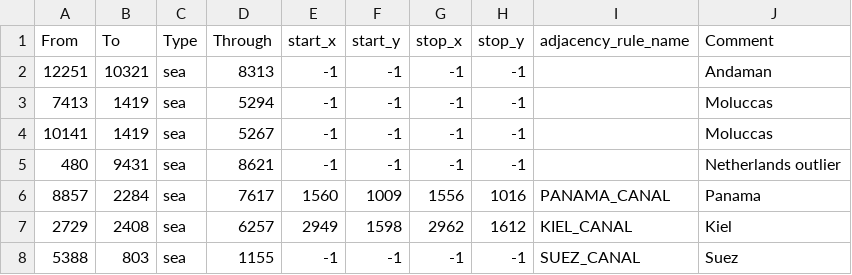
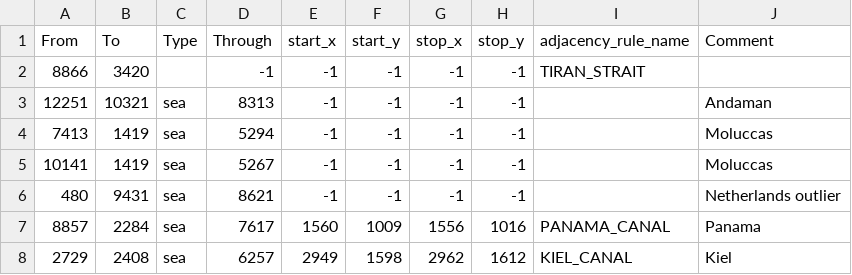
Before and after one commit to HeartsOfIronIVTheColdWar/ColdWar, a CSV file: map/adjacencies.csv, drawn as a sheet; only a part is shown; the shorter side is filled out with more unchanged rows.

```diff
--- a/map/adjacencies.csv
+++ b/map/adjacencies.csv
@@ -1,2 +1,3 @@
 From;To;Type;Through;start_x;start_y;stop_x;stop_y;adjacency_rule_name;Comment
+8866;3420;;-1;-1;-1;-1;-1;TIRAN_STRAIT;
 12251;10321;sea;8313;-1;-1;-1;-1;;Andaman
```
Also changed, not shown: map/definition.csv, 33 other files.
